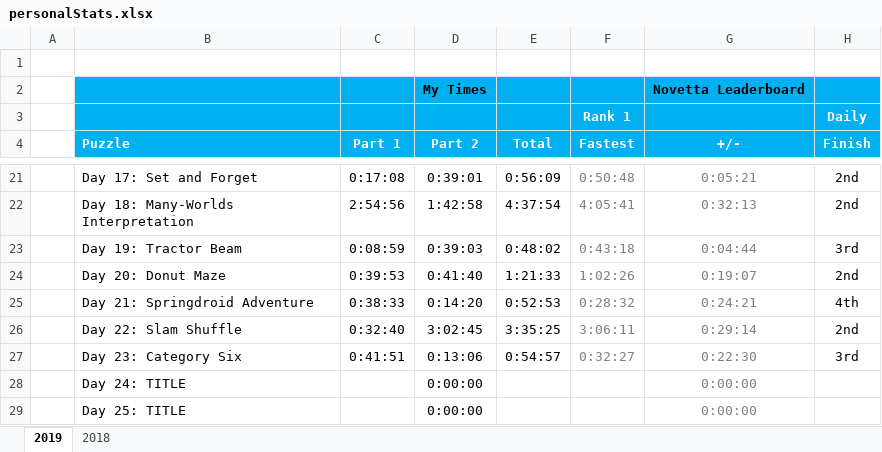
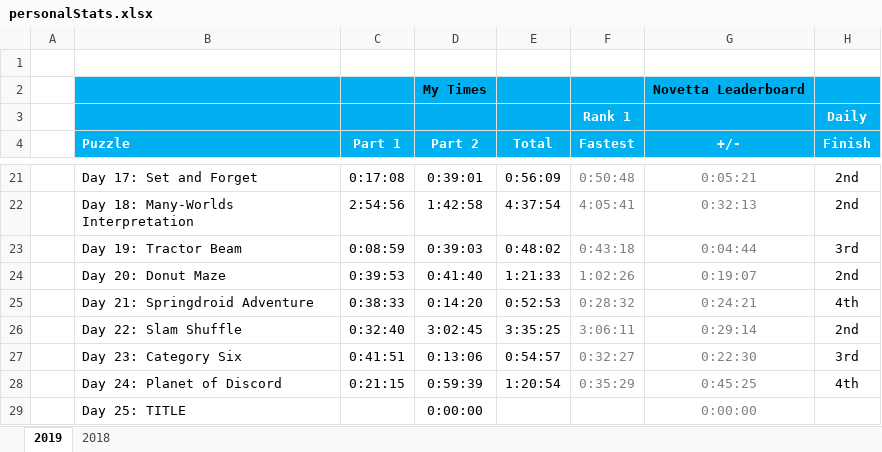
Before and after one commit to briuri/advent-of-code, an Excel workbook: data/viz/personalStats.xlsx, sheet 2019, drawn as a sheet; only a part is shown, gaps mark what is left out; values as stored, in another font and other column widths than the file's, no borders; removed rows and columns are numbered as before the commit, all else as after; the diff names each change by its address in the sheet, - before the commit and + after, or states it on an @@ line.

```diff
--- a/data/viz/personalStats.xlsx (sheet 2019)
+++ b/data/viz/personalStats.xlsx (sheet 2019)
-row 28:  | Day 24: TITLE |  | 0:00:00 |  |  | 0:00:00
+row 28:  | Day 24: Planet of Discord | 0:21:15 | 0:59:39 | 1:20:54 | 0:35:29 | 0:45:25 | 4th
```
Also changed, not shown: 2 other files.
